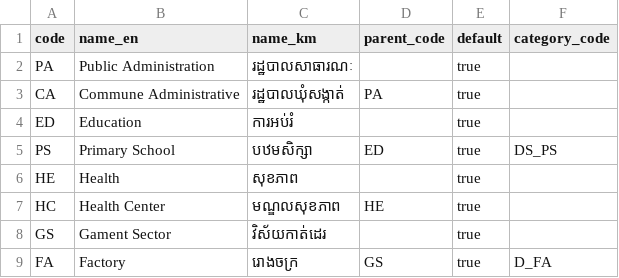
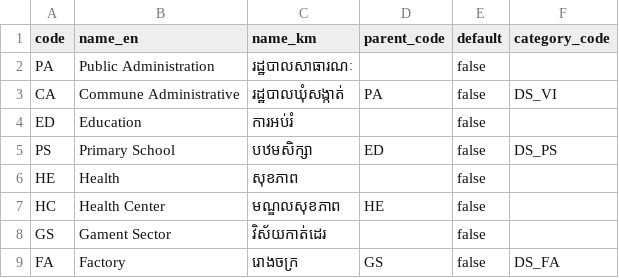
Before and after one commit to kakada/scorecard-web, a CSV file: lib/samples/assets/csv/facility.csv, drawn as a sheet.

Commit message:
update sample data

```diff
--- a/lib/samples/assets/csv/facility.csv
+++ b/lib/samples/assets/csv/facility.csv
@@ -1,9 +1,9 @@
 code,name_en,name_km,parent_code,default,category_code
-PA,Public Administration,រដ្ឋបាលសាធារណៈ,,true,
-CA,Commune Administrative,រដ្ឋបាលឃុំសង្កាត់,PA,true,
-ED,Education,ការអប់រំ,,true,
-PS,Primary School,បឋមសិក្សា,ED,true,DS_PS
-HE,Health,សុខភាព,,true,
-HC,Health Center,មណ្ឌលសុខភាព,HE,true,
-GS,Gament Sector,វិស័យកាត់ដេរ,,true,
-FA,Factory,រោងចក្រ,GS,true,D_FA
+PA,Public Administration,រដ្ឋបាលសាធារណៈ,,false,
+CA,Commune Administrative,រដ្ឋបាលឃុំសង្កាត់,PA,false,DS_VI
+ED,Education,ការអប់រំ,,false,
+PS,Primary School,បឋមសិក្សា,ED,false,DS_PS
+HE,Health,សុខភាព,,false,
+HC,Health Center,មណ្ឌលសុខភាព,HE,false,
+GS,Gament Sector,វិស័យកាត់ដេរ,,false,
+FA,Factory,រោងចក្រ,GS,false,DS_FA
```
Also changed, not shown: 2 other files.
